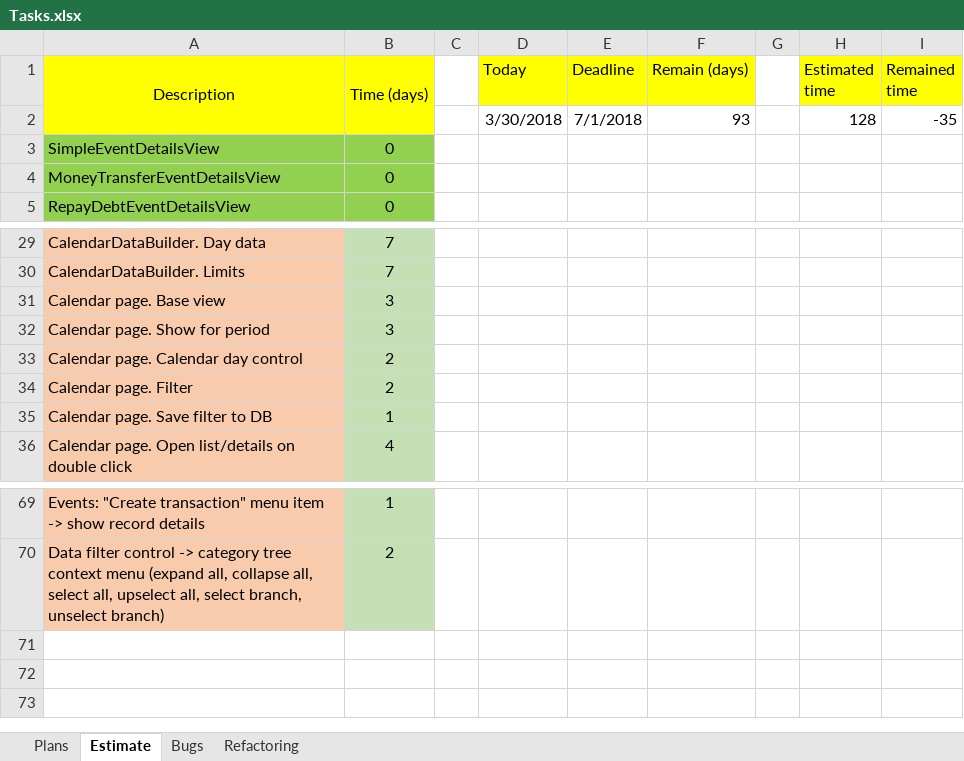
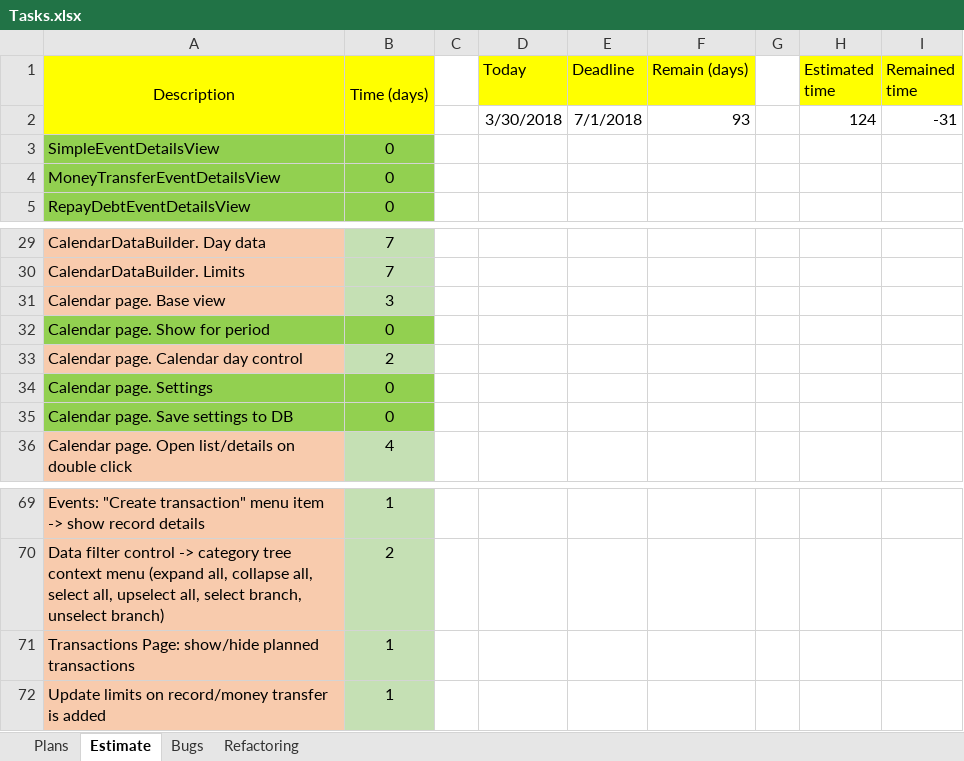
Before and after one commit to Irina1408/MoneyChest.Wpf, an Excel workbook: Tasks.xlsx, sheet Estimate, drawn as a sheet; only a part is shown, gaps mark what is left out; values as stored, in another font and other column widths than the file's, no borders; removed rows and columns are numbered as before the commit, all else as after; the diff names each change by its address in the sheet, - before the commit and + after, or states it on an @@ line.

Commit message:
Calendar settings

```diff
--- a/Tasks.xlsx (sheet Estimate)
+++ b/Tasks.xlsx (sheet Estimate)
-H2 (Estimated time): 128
+H2 (Estimated time): 124
-I2 (Remained time): -35
+I2 (Remained time): -31
-A32 fill: #F8CBAD
+A32 fill: #92D050
-B32 (Time (days)): 3
+B32 (Time (days)): 0
-B32 fill: #C5E0B4
+B32 fill: #92D050
-row 34: Calendar page. Filter | 2
-row 35: Calendar page. Save filter to DB | 1
+row 34: Calendar page. Settings | 0
+row 35: Calendar page. Save settings to DB | 0
+row 71: Transactions Page: show/hide planned transactions | 1
+row 72: Update limits on record/money transfer is added | 1
```
Also changed, not shown: sheet Bugs, 48 other files.
